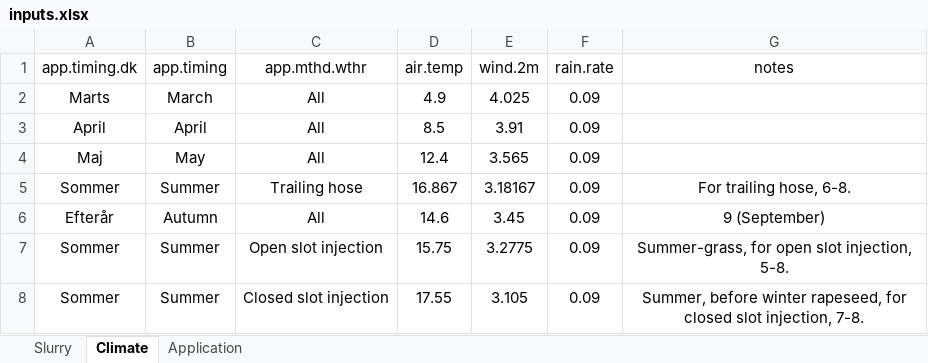
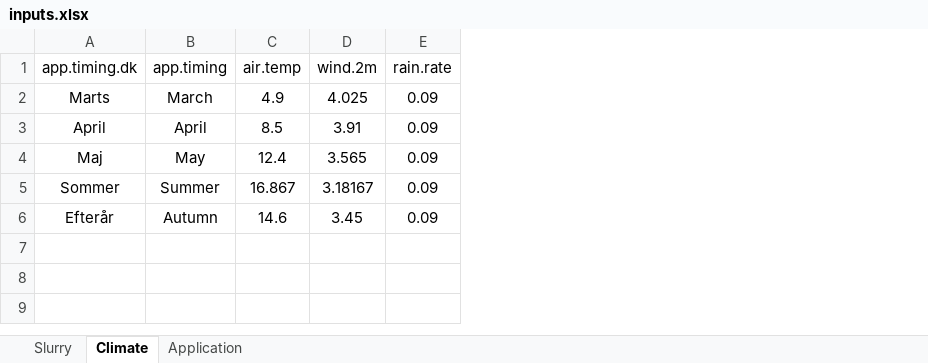
Before and after one commit to AU-BCE-EE/AU-MHB, an Excel workbook: 2021-0294105_EFs/inputs/inputs.xlsx, sheet Climate, drawn as a sheet; values as stored, in another font and other column widths than the file's, no borders; the diff names each change by its address in the sheet, - before the commit and + after, or states it on an @@ line.

Commit message:
Revert "Use different months for summer for bsth, os, cs"
This reverts commit a7df5d03242e2267afa1364533f4fb0604e6ff94.

Correct misunderstanding with AP. We decided to actually use same months for all application methods for summer.

```diff
--- a/2021-0294105_EFs/inputs/inputs.xlsx (sheet Climate)
+++ b/2021-0294105_EFs/inputs/inputs.xlsx (sheet Climate)
-column C (app.mthd.wthr), rows 2-6: All | All | All | Trailing hose | All
-column G (notes), rows 5-6: For trailing hose, 6-8. | 9 (September)
-row 7: Sommer | Summer | Open slot injection | 15.75 | 3.2775 | 0.09 | Summer-grass, for open slot injection, 5-8.
-row 8: Sommer | Summer | Closed slot injection | 17.55 | 3.105 | 0.09 | Summer, before winter rapeseed, for closed slot injection, 7-8.
```
Also changed, not shown: 7 other files.
